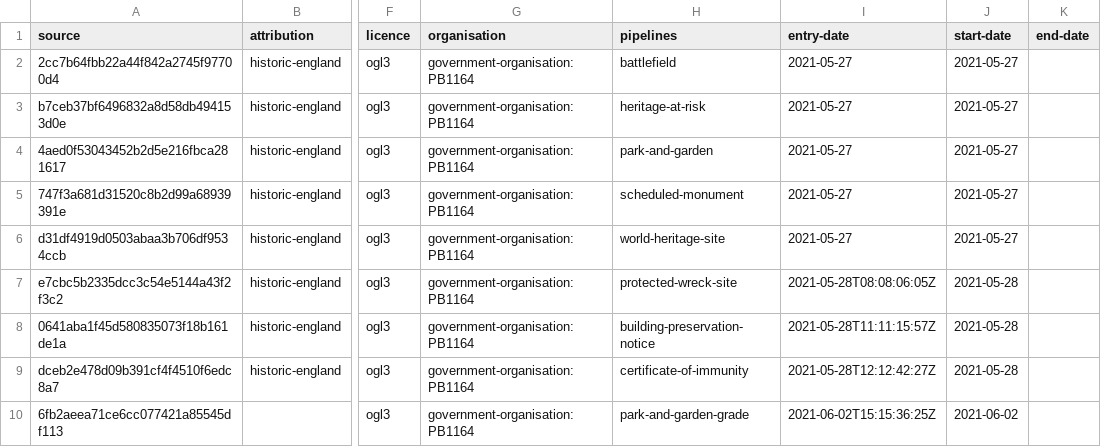
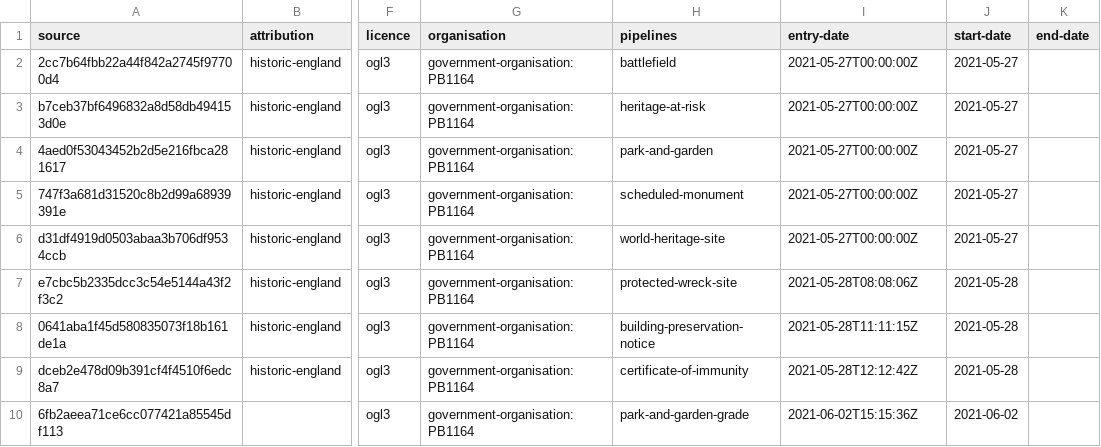
Before and after one commit to digital-land/historic-england-collection, a CSV file: collection/source.csv, drawn as a sheet; only a part is shown, gaps mark what is left out; the diff names each change by its address in the sheet, - before the commit and + after, or states it on an @@ line.

```diff
--- a/collection/source.csv
+++ b/collection/source.csv
-I2:I6 (entry-date): 2021-05-27
+I2:I6 (entry-date): 2021-05-27T00:00:00Z
-I7 (entry-date): 2021-05-28T08:08:06:05Z
+I7 (entry-date): 2021-05-28T08:08:06Z
-I8 (entry-date): 2021-05-28T11:11:15:57Z
+I8 (entry-date): 2021-05-28T11:11:15Z
-I9 (entry-date): 2021-05-28T12:12:42:27Z
+I9 (entry-date): 2021-05-28T12:12:42Z
-I10 (entry-date): 2021-06-02T15:15:36:25Z
+I10 (entry-date): 2021-06-02T15:15:36Z
```
Also changed, not shown: collection/endpoint.csv.
